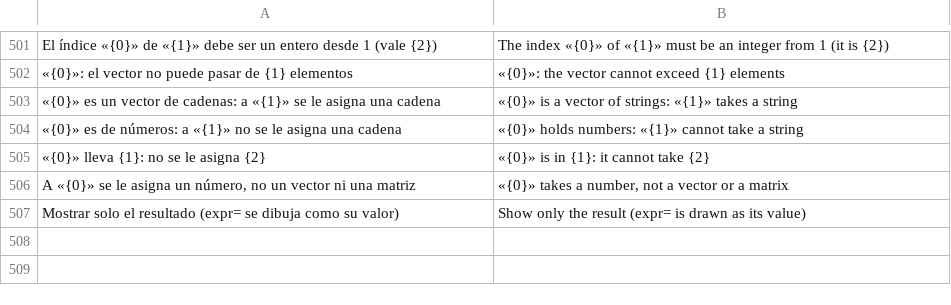
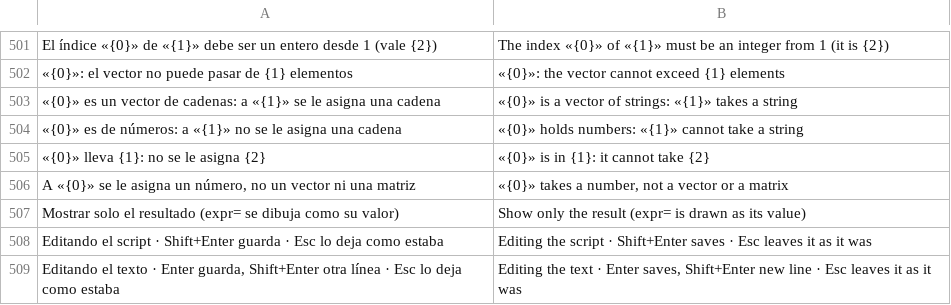
Before and after one commit to oscampo/a-cad, a TSV file: tools/i18n/js3.tsv, drawn as a sheet; only a part is shown, gaps mark what is left out.

```diff
--- a/tools/i18n/js3.tsv
+++ b/tools/i18n/js3.tsv
@@ -507 +507,3 @@ A «{0}» se le asigna un número, no un vector ni una matriz	«{0}» takes a nu
 Mostrar solo el resultado (expr= se dibuja como su valor)	Show only the result (expr= is drawn as its value)
+Editando el script · Shift+Enter guarda · Esc lo deja como estaba	Editing the script · Shift+Enter saves · Esc leaves it as it was
+Editando el texto · Enter guarda, Shift+Enter otra línea · Esc lo deja como estaba	Editing the text · Enter saves, Shift+Enter new line · Esc leaves it as it was
```
Also changed, not shown: 5 other files.
